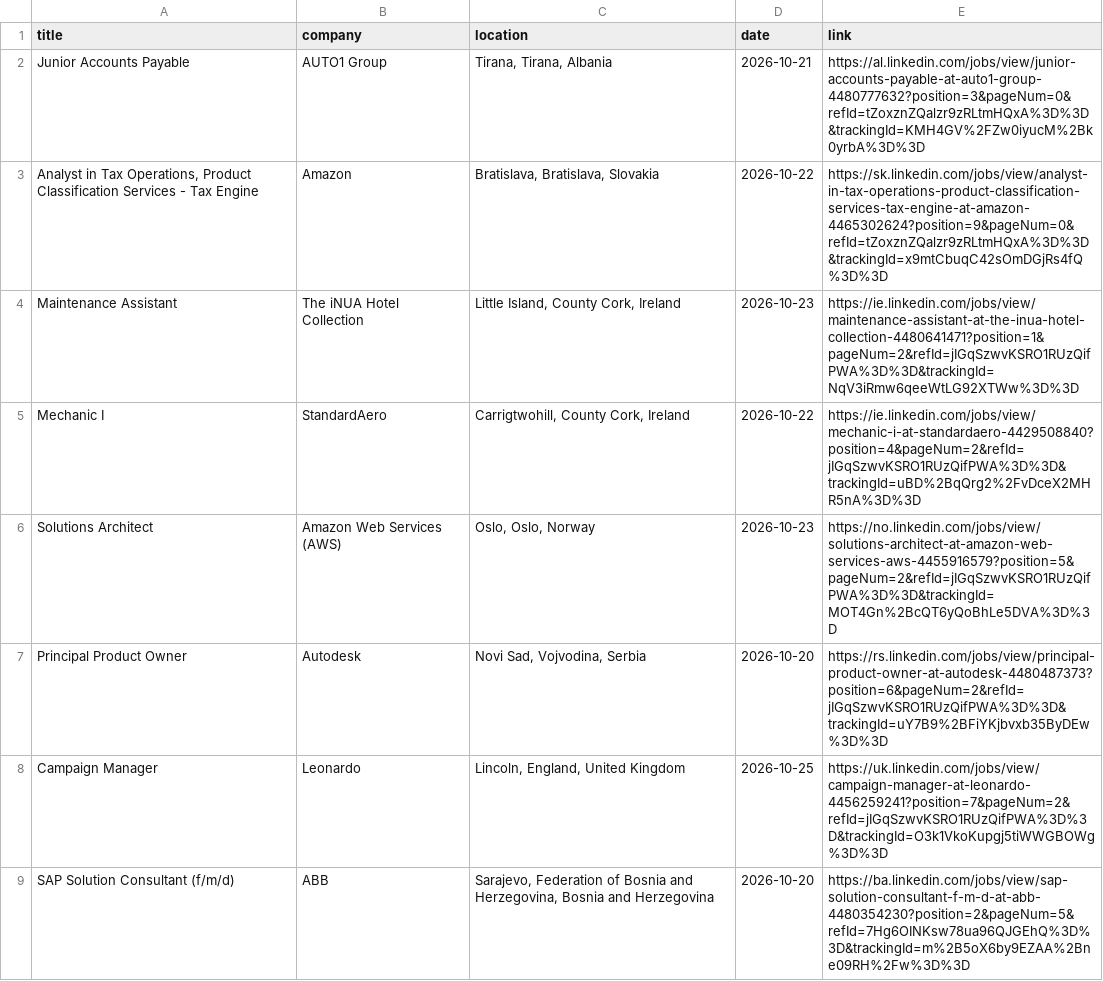
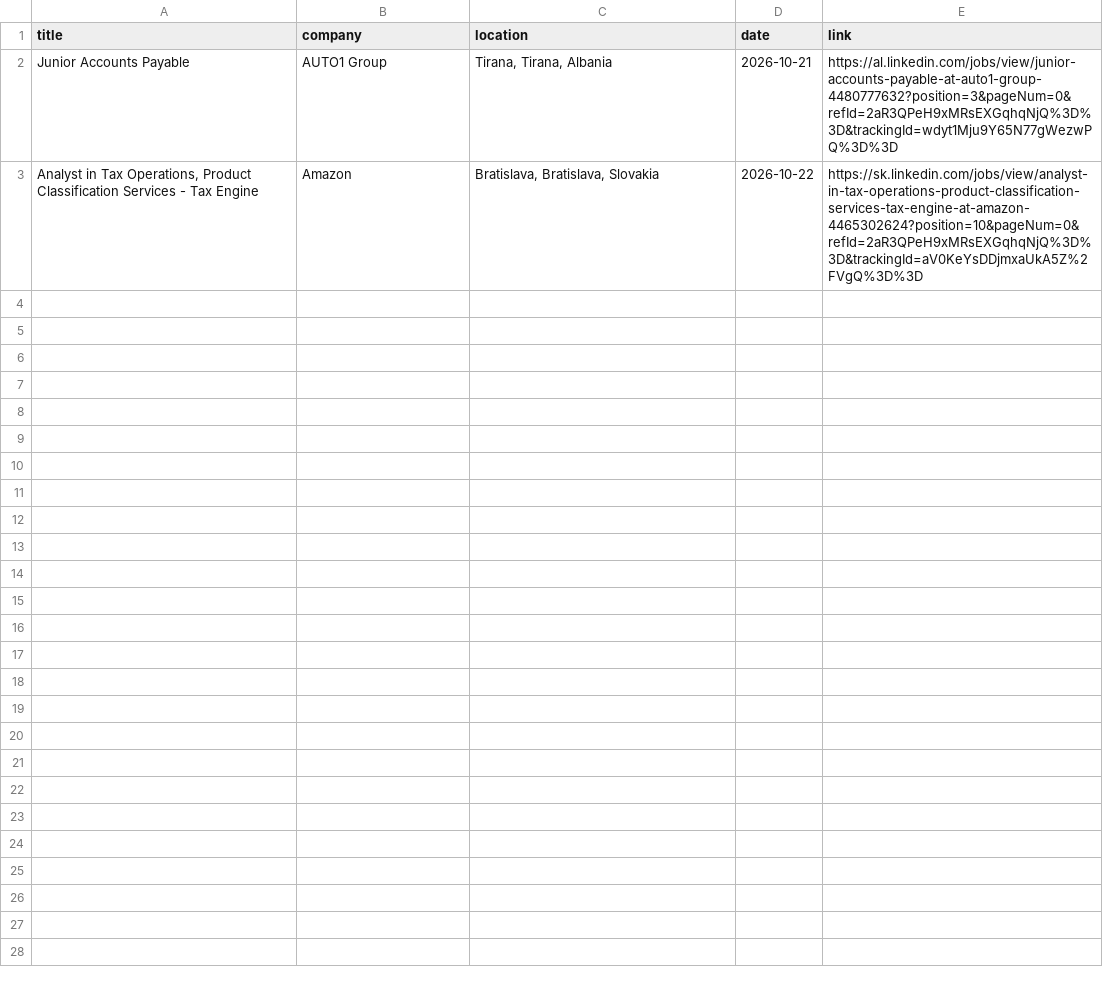
Before and after one commit to DaliaMuj/LinkedIn-Job-Tracker, a CSV file: data/jobs.csv, drawn as a sheet; only a part is shown; the diff covers the shown part only.

```diff
--- a/data/jobs.csv
+++ b/data/jobs.csv
@@ -1,9 +1,3 @@
 title,company,location,date,link
-Junior Accounts Payable,AUTO1 Group,"Tirana, Tirana, Albania",2026-10-21,https://al.linkedin.com/jobs/view/junior-accounts-payable-at-auto1-group-4480777632?position=3&pageNum=0&refId=tZoxznZQalzr9zRLtmHQxA%3D%3D&trackingId=KMH4GV%2FZw0iyucM%2Bk0yrbA%3D%3D
-"Analyst in Tax Operations, Product Classification Services - Tax Engine",Amazon,"Bratislava, Bratislava, Slovakia",2026-10-22,https://sk.linkedin.com/jobs/view/analyst-in-tax-operations-product-classification-services-tax-engine-at-amazon-4465302624?position=9&pageNum=0&refId=tZoxznZQalzr9zRLtmHQxA%3D%3D&trackingId=x9mtCbuqC42sOmDGjRs4fQ%3D%3D
-Maintenance Assistant,The iNUA Hotel Collection,"Little Island, County Cork, Ireland",2026-10-23,https://ie.linkedin.com/jobs/view/maintenance-assistant-at-the-inua-hotel-collection-4480641471?position=1&pageNum=2&refId=jIGqSzwvKSRO1RUzQifPWA%3D%3D&trackingId=NqV3iRmw6qeeWtLG92XTWw%3D%3D
-Mechanic I,StandardAero,"Carrigtwohill, County Cork, Ireland",2026-10-22,https://ie.linkedin.com/jobs/view/mechanic-i-at-standardaero-4429508840?position=4&pageNum=2&refId=jIGqSzwvKSRO1RUzQifPWA%3D%3D&trackingId=uBD%2BqQrg2%2FvDceX2MHR5nA%3D%3D
-Solutions Architect,Amazon Web Services (AWS),"Oslo, Oslo, Norway",2026-10-23,https://no.linkedin.com/jobs/view/solutions-architect-at-amazon-web-services-aws-4455916579?position=5&pageNum=2&refId=jIGqSzwvKSRO1RUzQifPWA%3D%3D&trackingId=MOT4Gn%2BcQT6yQoBhLe5DVA%3D%3D
-Principal Product Owner,Autodesk,"Novi Sad, Vojvodina, Serbia",2026-10-20,https://rs.linkedin.com/jobs/view/principal-product-owner-at-autodesk-4480487373?position=6&pageNum=2&refId=jIGqSzwvKSRO1RUzQifPWA%3D%3D&trackingId=uY7B9%2BFiYKjbvxb35ByDEw%3D%3D
-Campaign Manager,Leonardo,"Lincoln, England, United Kingdom",2026-10-25,https://uk.linkedin.com/jobs/view/campaign-manager-at-leonardo-4456259241?position=7&pageNum=2&refId=jIGqSzwvKSRO1RUzQifPWA%3D%3D&trackingId=O3k1VkoKupgj5tiWWGBOWg%3D%3D
-SAP Solution Consultant (f/m/d),ABB,"Sarajevo, Federation of Bosnia and Herzegovina, Bosnia and Herzegovina",2026-10-20,https://ba.linkedin.com/jobs/view/sap-solution-consultant-f-m-d-at-abb-4480354230?position=2&pageNum=5&refId=7Hg6OINKsw78ua96QJGEhQ%3D%3D&trackingId=m%2B5oX6by9EZAA%2Bne09RH%2Fw%3D%3D
+Junior Accounts Payable,AUTO1 Group,"Tirana, Tirana, Albania",2026-10-21,https://al.linkedin.com/jobs/view/junior-accounts-payable-at-auto1-group-4480777632?position=3&pageNum=0&refId=2aR3QPeH9xMRsEXGqhqNjQ%3D%3D&trackingId=wdyt1Mju9Y65N77gWezwPQ%3D%3D
+"Analyst in Tax Operations, Product Classification Services - Tax Engine",Amazon,"Bratislava, Bratislava, Slovakia",2026-10-22,https://sk.linkedin.com/jobs/view/analyst-in-tax-operations-product-classification-services-tax-engine-at-amazon-4465302624?position=10&pageNum=0&refId=2aR3QPeH9xMRsEXGqhqNjQ%3D%3D&trackingId=aV0KeYsDDjmxaUkA5Z%2FVgQ%3D%3D
```
Also changed, not shown: 8 removed rows elsewhere in this file.
